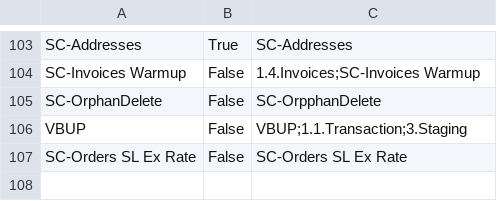
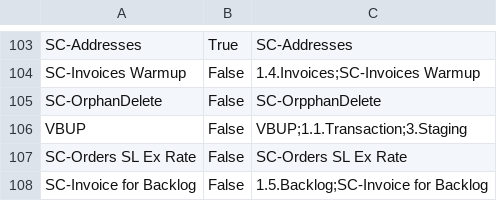
Before and after one commit to Centelli/40-Sales, a CSV file: 10 - Sales/10 - Sales Source list.csv, drawn as a sheet; only a part is shown, gaps mark what is left out; the diff names each change by its address in the sheet, - before the commit and + after, or states it on an @@ line.

```diff
--- a/10 - Sales/10 - Sales Source list.csv
+++ b/10 - Sales/10 - Sales Source list.csv
+row 108: SC-Invoice for Backlog | False | 1.5.Backlog;SC-Invoice for Backlog
```
Also changed, not shown: 10 - Sales/10 - Sales Source columns.csv, 90 - Sales/90 - Sales Source columns.csv, 6 other files.
